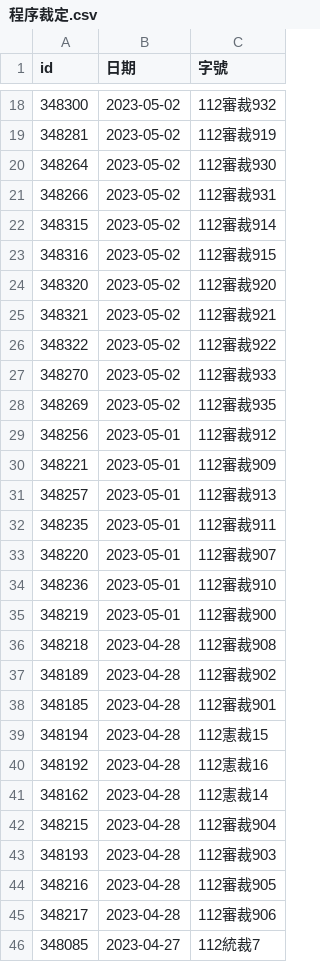
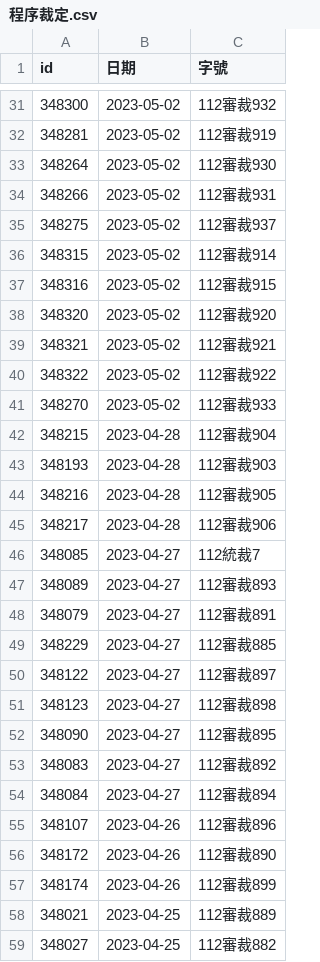
Before and after one commit to kong0107/cons.judicial, a CSV file: docket/程序裁定.csv, drawn as a sheet; only a part is shown, gaps mark what is left out; the shorter side is filled out with more unchanged rows; removed rows and columns are numbered as before the commit, all else as after; the diff covers the shown part only; the diff names each change by its address in the sheet, - before the commit and + after, or states it on an @@ line.

Commit message:
update dockets

```diff
--- a/docket/程序裁定.csv
+++ b/docket/程序裁定.csv
+row 35: 348275 | 2023-05-02 | 112審裁937
-row 28: 348269 | 2023-05-02 | 112審裁935
-row 29: 348256 | 2023-05-01 | 112審裁912
-row 30: 348221 | 2023-05-01 | 112審裁909
-row 31: 348257 | 2023-05-01 | 112審裁913
-row 32: 348235 | 2023-05-01 | 112審裁911
-row 33: 348220 | 2023-05-01 | 112審裁907
-row 34: 348236 | 2023-05-01 | 112審裁910
-row 35: 348219 | 2023-05-01 | 112審裁900
-row 36: 348218 | 2023-04-28 | 112審裁908
-row 37: 348189 | 2023-04-28 | 112審裁902
-row 38: 348185 | 2023-04-28 | 112審裁901
-row 39: 348194 | 2023-04-28 | 112憲裁15
-row 40: 348192 | 2023-04-28 | 112憲裁16
-row 41: 348162 | 2023-04-28 | 112憲裁14
```
Also changed, not shown: 13 added rows elsewhere in this file, 13 other files.
